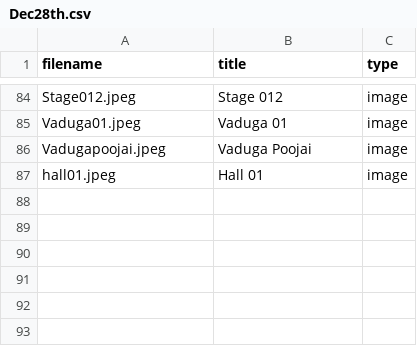
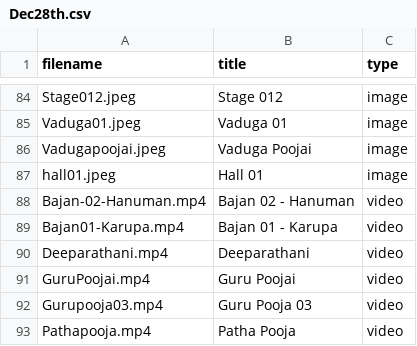
Before and after one commit to gmssvaishnavi/Poojai, a CSV file: Dec28th.csv, drawn as a sheet; only a part is shown, gaps mark what is left out; the diff names each change by its address in the sheet, - before the commit and + after, or states it on an @@ line.

Commit message:
Update Dec28th.csv

```diff
--- a/Dec28th.csv
+++ b/Dec28th.csv
+row 88: Bajan-02-Hanuman.mp4 | Bajan 02 - Hanuman | video
+row 89: Bajan01-Karupa.mp4 | Bajan 01 - Karupa | video
+row 90: Deeparathani.mp4 | Deeparathani | video
+row 91: GuruPoojai.mp4 | Guru Poojai | video
+row 92: Gurupooja03.mp4 | Guru Pooja 03 | video
+row 93: Pathapooja.mp4 | Patha Pooja | video
```
